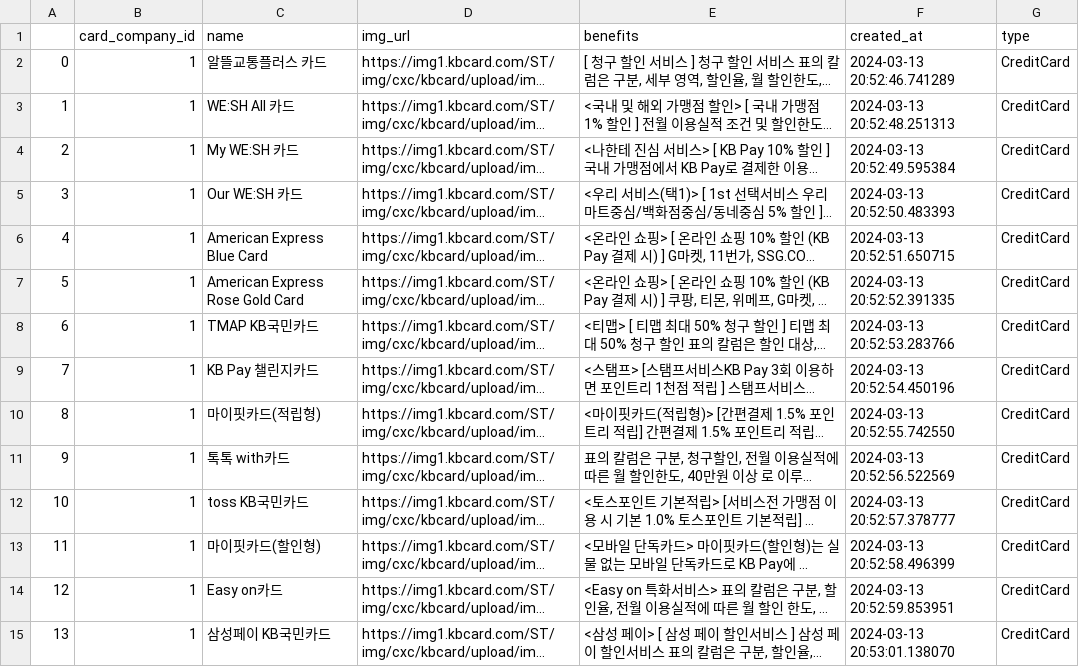
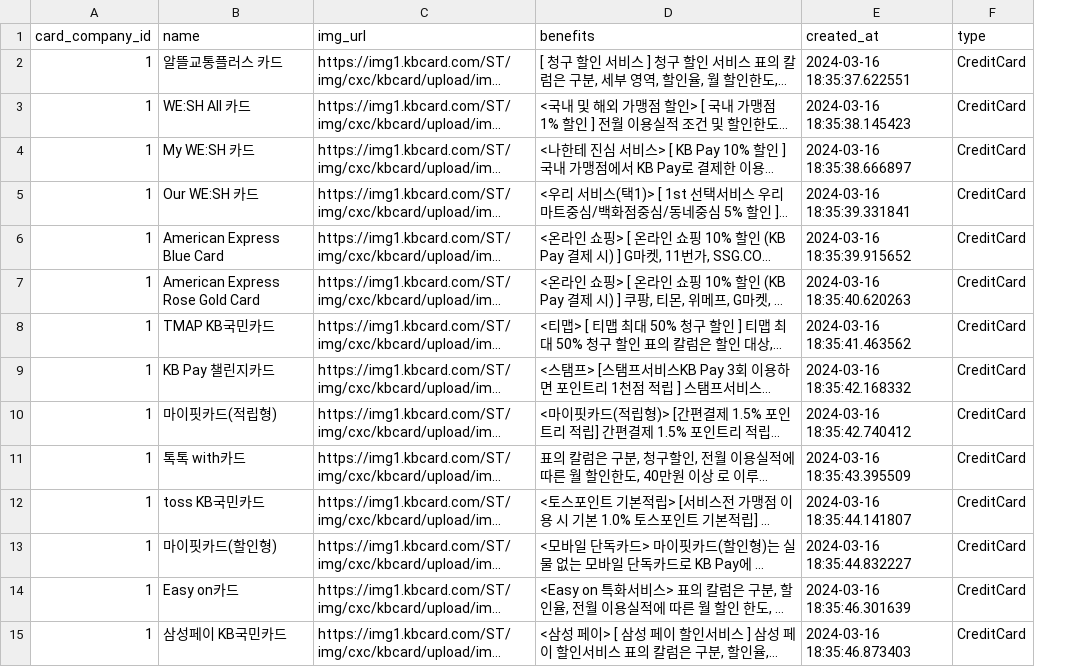
Before and after one commit to pear27/card-crawling, a CSV file: Kookmin/credit_benefit.csv, drawn as a sheet; only a part is shown; long unchanged cells end in …; removed rows and columns are numbered as before the commit, all else as after; the diff covers the shown part only; the diff names each change by its address in the sheet, - before the commit and + after, or states it on an @@ line.

```diff
--- a/Kookmin/credit_benefit.csv
+++ b/Kookmin/credit_benefit.csv
-column A, rows 2-15: 0 | 1 | 2 | 3 | 4 | 5 | 6 | 7 | 8 | 9 | 10 | 11 | 12 | 13
-E2 (created_at): 2024-03-13 20:52:46.741289
+E2 (created_at): 2024-03-16 18:35:37.622551
-E3 (created_at): 2024-03-13 20:52:48.251313
+E3 (created_at): 2024-03-16 18:35:38.145423
-E4 (created_at): 2024-03-13 20:52:49.595384
+E4 (created_at): 2024-03-16 18:35:38.666897
-E5 (created_at): 2024-03-13 20:52:50.483393
+E5 (created_at): 2024-03-16 18:35:39.331841
-E6 (created_at): 2024-03-13 20:52:51.650715
+E6 (created_at): 2024-03-16 18:35:39.915652
-E7 (created_at): 2024-03-13 20:52:52.391335
+E7 (created_at): 2024-03-16 18:35:40.620263
-E8 (created_at): 2024-03-13 20:52:53.283766
+E8 (created_at): 2024-03-16 18:35:41.463562
-E9 (created_at): 2024-03-13 20:52:54.450196
+E9 (created_at): 2024-03-16 18:35:42.168332
-E10 (created_at): 2024-03-13 20:52:55.742550
+E10 (created_at): 2024-03-16 18:35:42.740412
-E11 (created_at): 2024-03-13 20:52:56.522569
+E11 (created_at): 2024-03-16 18:35:43.395509
-E12 (created_at): 2024-03-13 20:52:57.378777
+E12 (created_at): 2024-03-16 18:35:44.141807
-E13 (created_at): 2024-03-13 20:52:58.496399
+E13 (created_at): 2024-03-16 18:35:44.832227
-E14 (created_at): 2024-03-13 20:52:59.853951
+E14 (created_at): 2024-03-16 18:35:46.301639
-E15 (created_at): 2024-03-13 20:53:01.138070
+E15 (created_at): 2024-03-16 18:35:46.873403
```
Also changed, not shown: 92 edited cells elsewhere in this file, Kookmin/debit_benefit.csv, 2 other files.
